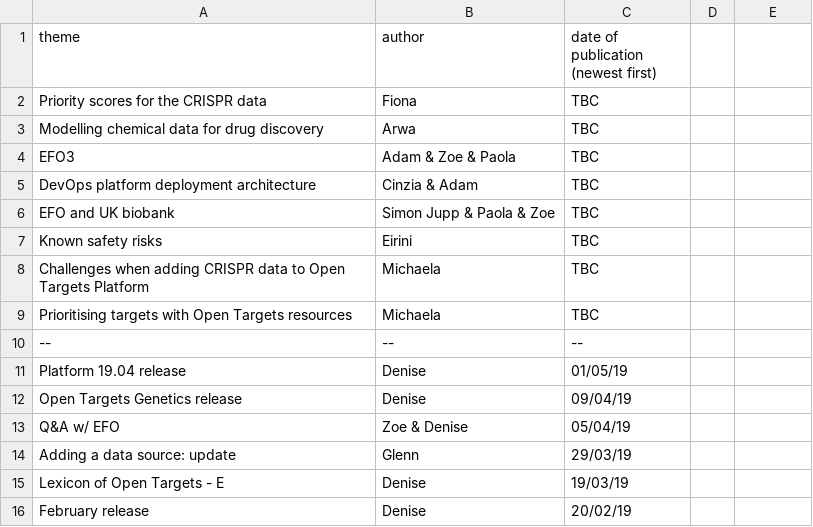
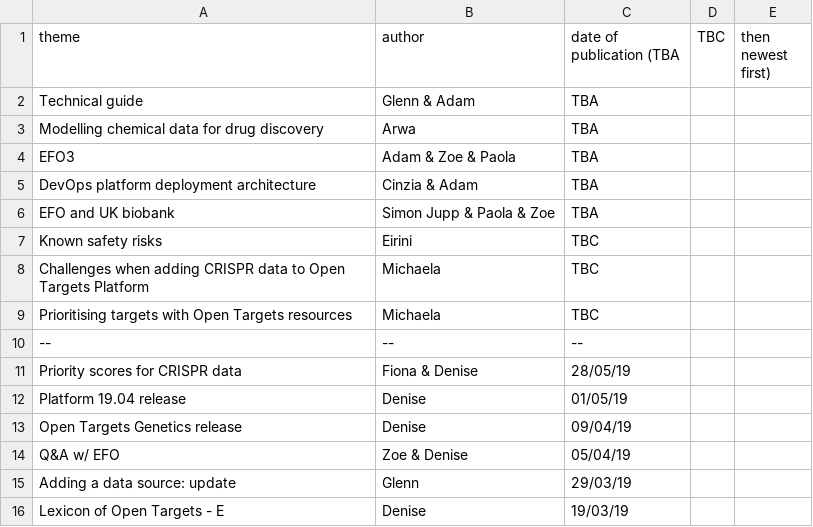
Before and after one commit to emcdonagh-OT/outreach, a CSV file: todo_blog.csv, drawn as a sheet; only a part is shown; the shorter side is filled out with more unchanged rows.

Commit message:
Update todo_blog.csv

```diff
--- a/todo_blog.csv
+++ b/todo_blog.csv
@@ -1,7 +1,7 @@
-theme,author,date of publication (newest first),
-Priority scores for the CRISPR data, Fiona, TBC,
-Modelling chemical data for drug discovery, Arwa,TBC,
-EFO3, Adam & Zoe & Paola, TBC,
-DevOps platform deployment architecture, Cinzia & Adam, TBC,
-EFO and UK biobank, Simon Jupp & Paola & Zoe,TBC,
+theme,author,date of publication (TBA, TBC, then newest first),
+Technical guide, Glenn & Adam,TBA
+Modelling chemical data for drug discovery, Arwa,TBA,
+EFO3, Adam & Zoe & Paola, TBA,
+DevOps platform deployment architecture, Cinzia & Adam, TBA,
+EFO and UK biobank, Simon Jupp & Paola & Zoe,TBA,
 Known safety risks, Eirini,TBC,
@@ -10,2 +10,3 @@ Prioritising targets with Open Targets resources, Michaela, TBC,
 --,--,--,
+Priority scores for CRISPR data, Fiona & Denise,28/05/19,
 Platform 19.04 release,Denise,01/05/19,
```
